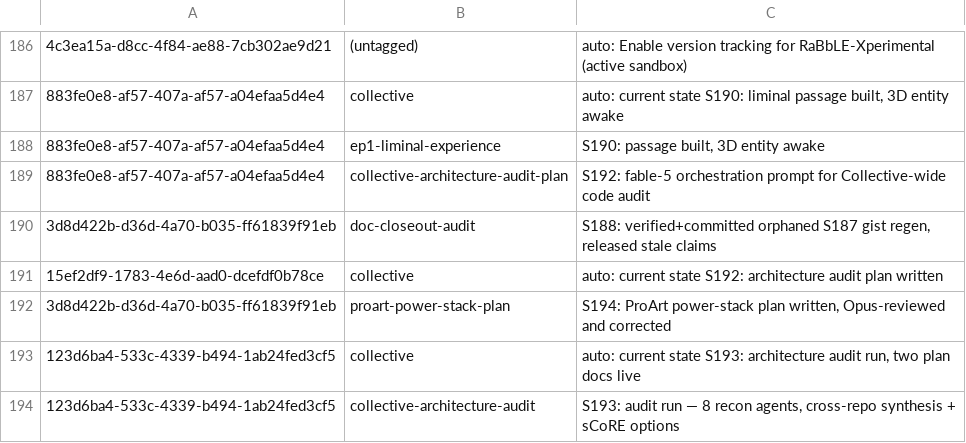
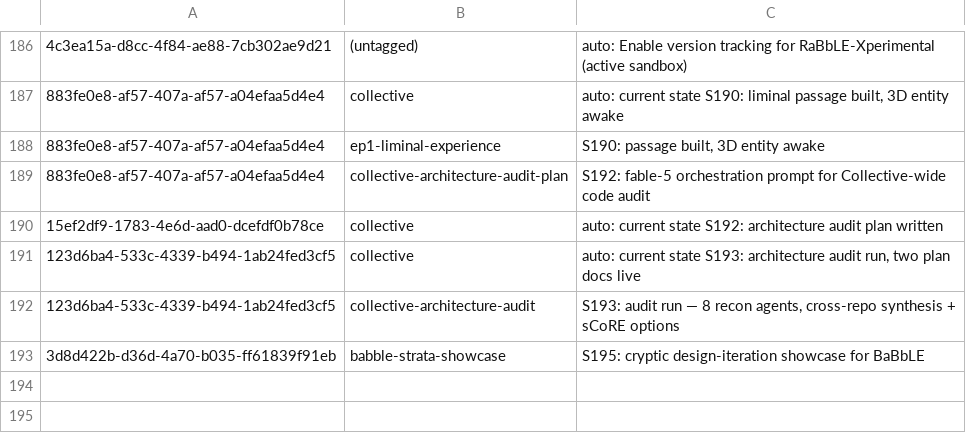
Before and after one commit to RaBbLE-Collective/RaBbLE-Grimoire, a TSV file: log/token-ledger.tsv, drawn as a sheet; only a part is shown, gaps mark what is left out; removed rows and columns are numbered as before the commit, all else as after; the diff names each change by its address in the sheet, - before the commit and + after, or states it on an @@ line.

Commit message:
transcribe ~ collective >> current state S195: BaBbLE Strata showcase logged // %S195_STRATA_BUILT%

```diff
--- a/log/token-ledger.tsv
+++ b/log/token-ledger.tsv
-row 190: 3d8d422b-d36d-4a70-b035-ff61839f91eb | doc-closeout-audit | S188: verified+committed orphaned S187 gist regen, released stale claims
-row 192: 3d8d422b-d36d-4a70-b035-ff61839f91eb | proart-power-stack-plan | S194: ProArt power-stack plan written, Opus-reviewed and corrected
+row 193: 3d8d422b-d36d-4a70-b035-ff61839f91eb | babble-strata-showcase | S195: cryptic design-iteration showcase for BaBbLE
```
Also changed, not shown: 8 other files.
